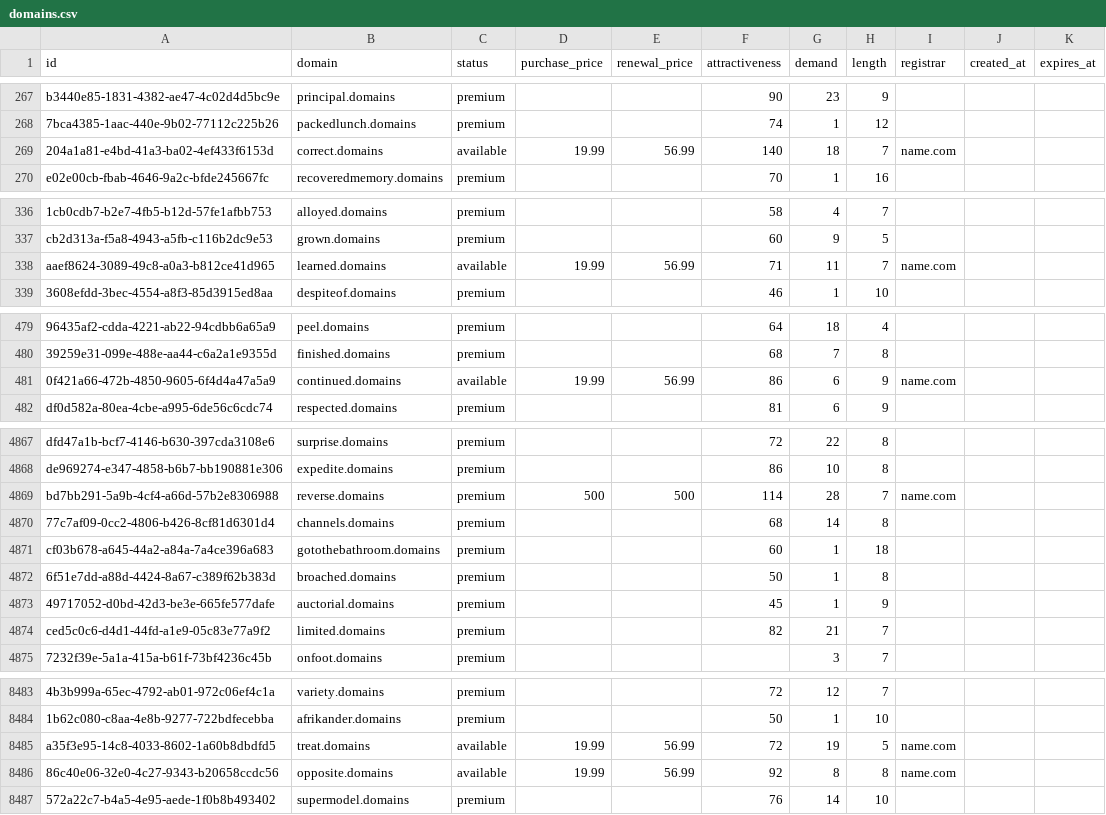
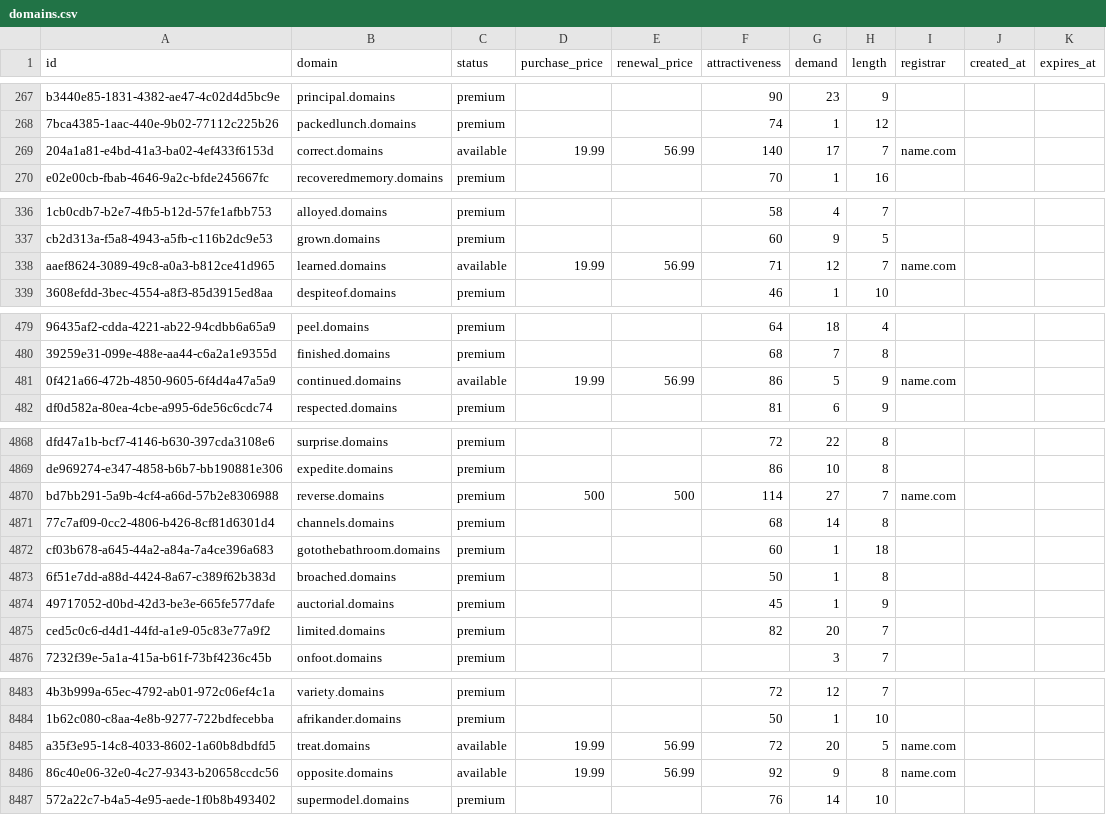
Before and after one commit to UniqueDomains/domains-oneword-domains, a CSV file: domains.csv, drawn as a sheet; only a part is shown, gaps mark what is left out; addresses are those after the commit; the diff covers the shown part only; the diff names each change by its address in the sheet, - before the commit and + after, or states it on an @@ line.

```diff
--- a/domains.csv
+++ b/domains.csv
-G269 (demand): 18
+G269 (demand): 17
-G338 (demand): 11
+G338 (demand): 12
-G481 (demand): 6
+G481 (demand): 5
-G4870 (demand): 28
+G4870 (demand): 27
-G4875 (demand): 21
+G4875 (demand): 20
-G8485 (demand): 19
+G8485 (demand): 20
-G8486 (demand): 8
+G8486 (demand): 9
```
Also changed, not shown: 1 added row, 1 removed row and 77 edited cells elsewhere in this file, 2 other files.
